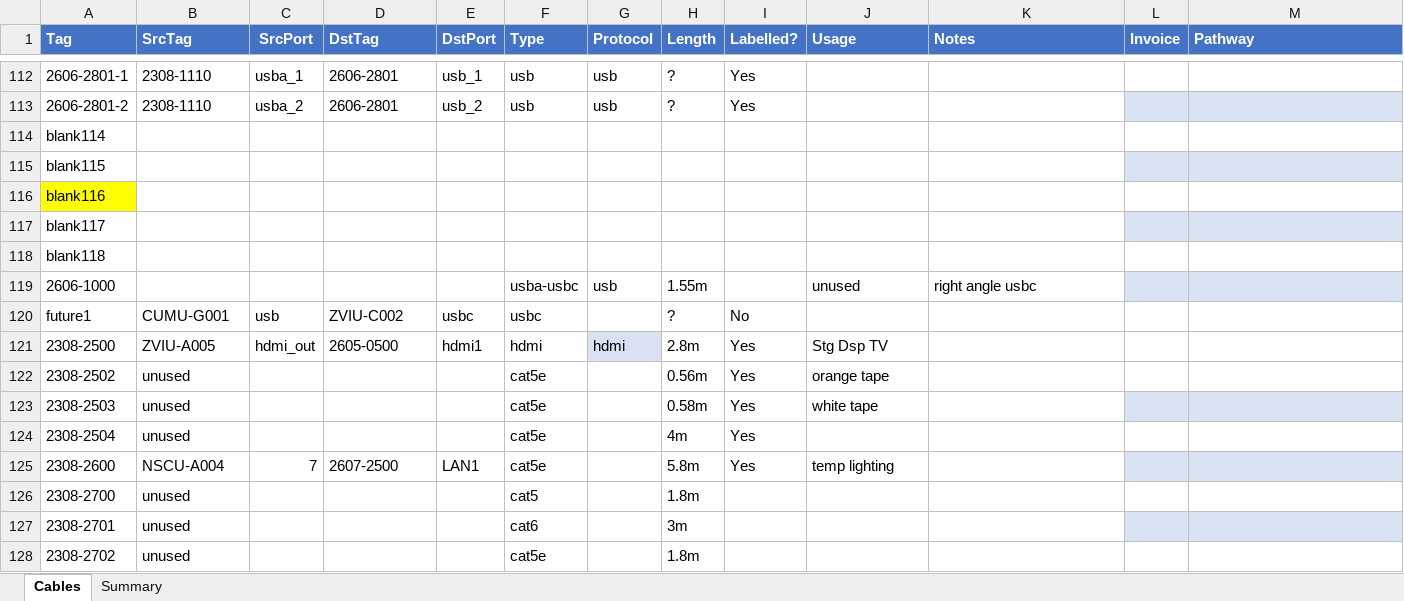
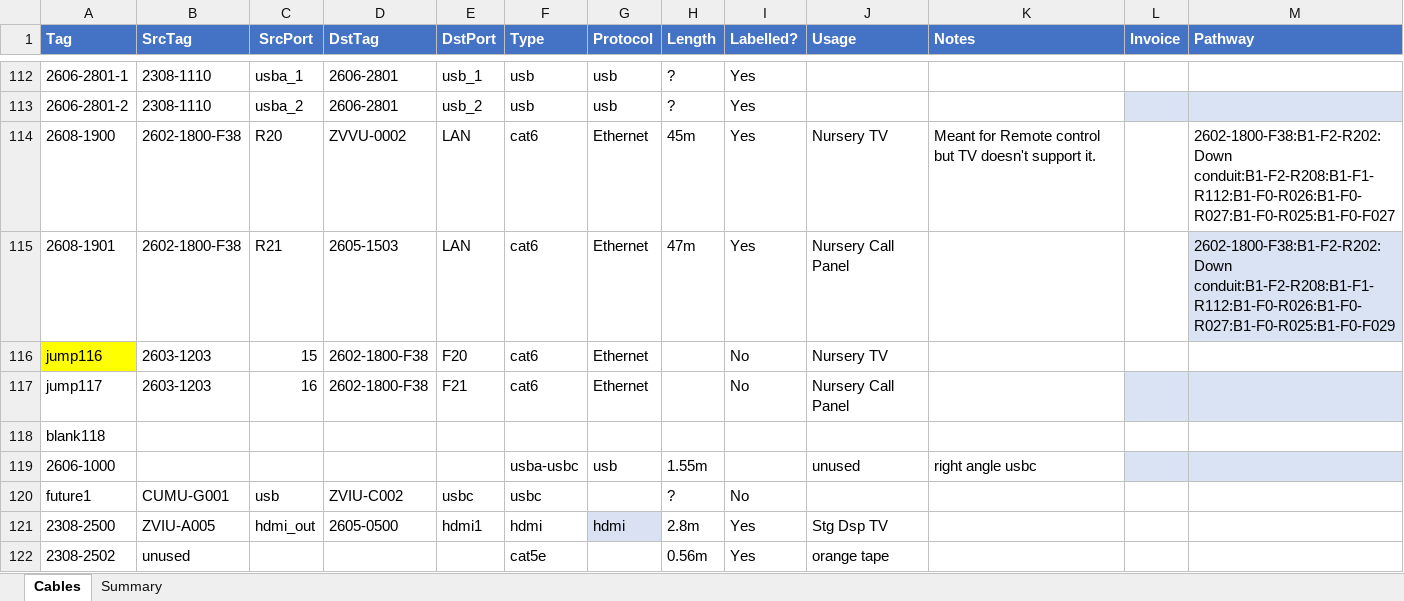
Before and after one commit to avmaint/uacdata, an Excel workbook: cables.xlsx, sheet Cables, drawn as a sheet; only a part is shown, gaps mark what is left out; the shorter side is filled out with more unchanged rows; values as stored, in another font and other column widths than the file's, no borders; table styles not drawn; removed rows and columns are numbered as before the commit, all else as after; the diff names each change by its address in the sheet, - before the commit and + after, or states it on an @@ line.

Commit message:
added cables for nursery TV and Stream Deck

```diff
--- a/cables.xlsx (sheet Cables)
+++ b/cables.xlsx (sheet Cables)
-row 114: blank114
-row 115: blank115
-row 116: blank116
-row 117: blank117
+row 114: 2608-1900 | 2602-1800-F38 | R20 | ZVVU-0002 | LAN | cat6 | Ethernet | 45m | Yes | Nursery TV | Meant for Remote control but TV doesn't support it. |  | 2602-1800-F38:B1-F2-R202:Down conduit:B1-F2-R208:B1-F1-R112:B1-F0-R026:B1-F0-R027:B1-F0-R025:B1-F0-F027
+row 115: 2608-1901 | 2602-1800-F38 | R21 | 2605-1503 | LAN | cat6 | Ethernet | 47m | Yes | Nursery Call Panel |  |  | 2602-1800-F38:B1-F2-R202:Down conduit:B1-F2-R208:B1-F1-R112:B1-F0-R026:B1-F0-R027:B1-F0-R025:B1-F0-F029
+row 116: jump116 | 2603-1203 | 15 | 2602-1800-F38 | F20 | cat6 | Ethernet |  | No | Nursery TV
+row 117: jump117 | 2603-1203 | 16 | 2602-1800-F38 | F21 | cat6 | Ethernet |  | No | Nursery Call Panel
```
Also changed, not shown: network.xlsx.
